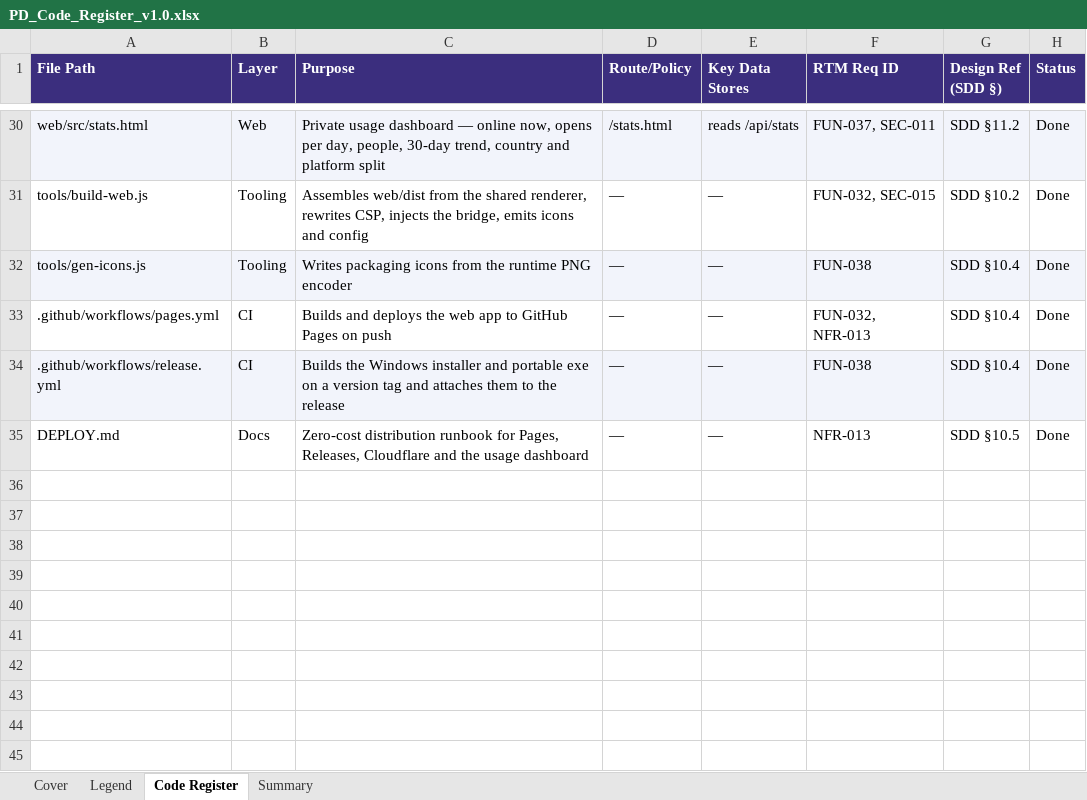
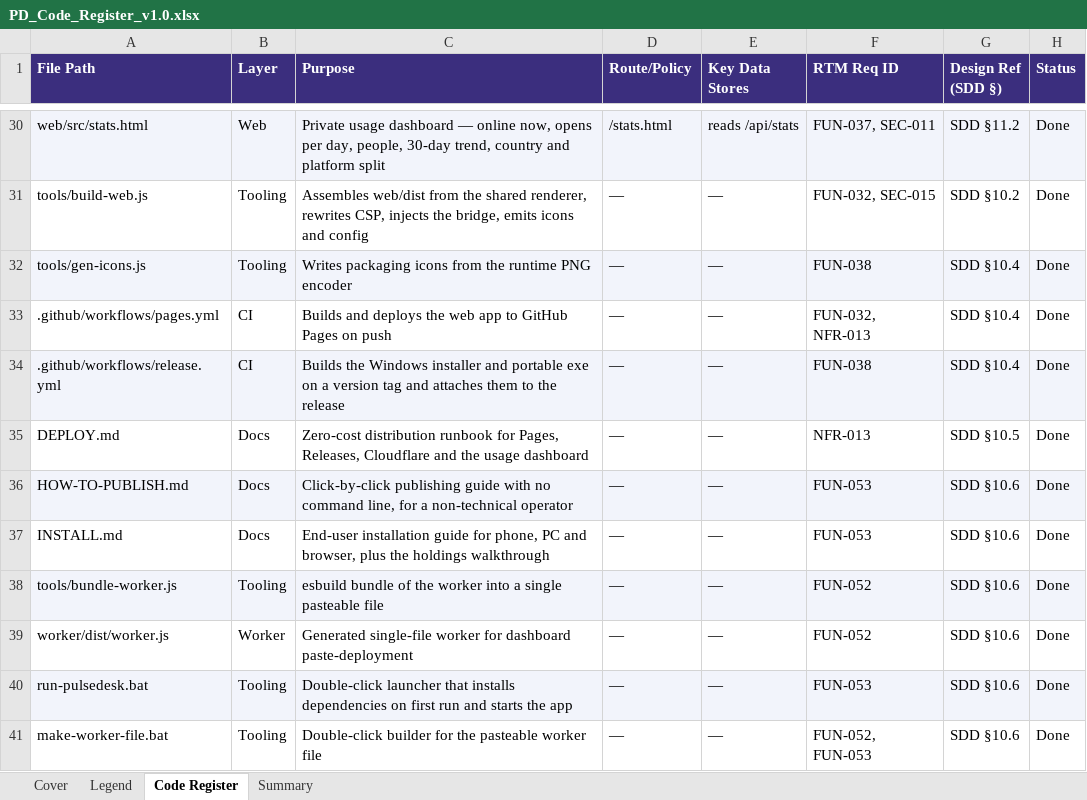
Before and after one commit to dheeravtandon/pulsedesk, an Excel workbook: docs/PD_Code_Register_v1.0.xlsx, sheet Code Register, drawn as a sheet; only a part is shown, gaps mark what is left out; values as stored, in another font and other column widths than the file's, no borders; the diff names each change by its address in the sheet, - before the commit and + after, or states it on an @@ line.

```diff
--- a/docs/PD_Code_Register_v1.0.xlsx (sheet Code Register)
+++ b/docs/PD_Code_Register_v1.0.xlsx (sheet Code Register)
+row 36: HOW-TO-PUBLISH.md | Docs | Click-by-click publishing guide with no command line, for a non-technical operator | — | — | FUN-053 | SDD §10.6 | Done
+row 37: INSTALL.md | Docs | End-user installation guide for phone, PC and browser, plus the holdings walkthrough | — | — | FUN-053 | SDD §10.6 | Done
+row 38: tools/bundle-worker.js | Tooling | esbuild bundle of the worker into a single pasteable file | — | — | FUN-052 | SDD §10.6 | Done
+row 39: worker/dist/worker.js | Worker | Generated single-file worker for dashboard paste-deployment | — | — | FUN-052 | SDD §10.6 | Done
+row 40: run-pulsedesk.bat | Tooling | Double-click launcher that installs dependencies on first run and starts the app | — | — | FUN-053 | SDD §10.6 | Done
+row 41: make-worker-file.bat | Tooling | Double-click builder for the pasteable worker file | — | — | FUN-052, FUN-053 | SDD §10.6 | Done
```
Also changed, not shown: docs/PD_DPDP_Compliance_Tracker_v1.0.xlsx, docs/PD_Project_Timeline_v1.0.xlsx, 7 other files.
